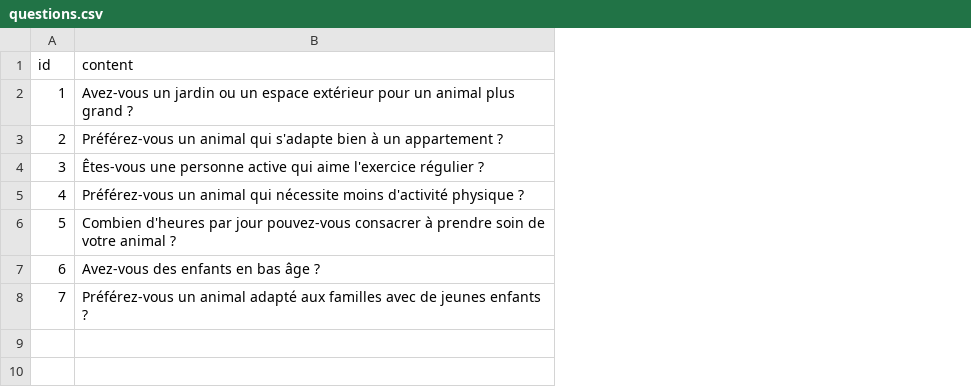
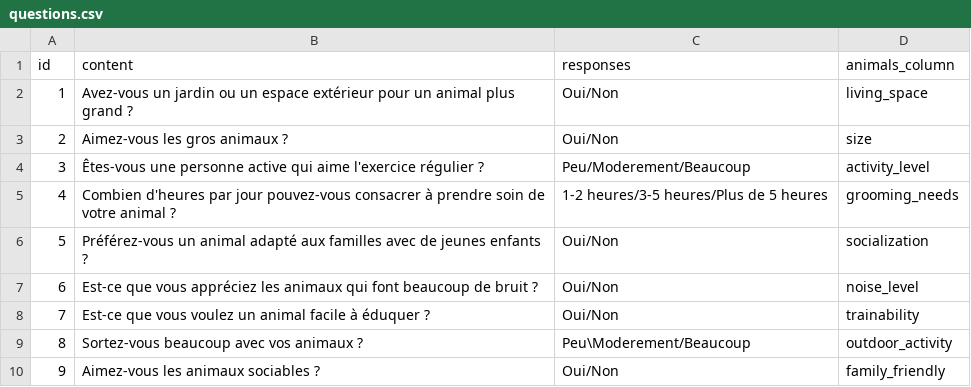
Before and after one commit to PetShop-Projet-Web-Full-Stack/petShopAPI, a CSV file: database/seeders/csvs/questions.csv, drawn as a sheet; removed rows and columns are numbered as before the commit, all else as after; the diff names each change by its address in the sheet, - before the commit and + after, or states it on an @@ line.

Commit message:
AddQuestioncontroller route getScore

```diff
--- a/database/seeders/csvs/questions.csv
+++ b/database/seeders/csvs/questions.csv
+column C (responses), rows 2-6: Oui/Non | Oui/Non | Peu/Moderement/Beaucoup | 1-2 heures/3-5 heures/Plus de 5 heures | Oui/Non
+column D (animals_column), rows 2-6: living_space | size | activity_level | grooming_needs | socialization
-B3 (content): Préférez-vous un animal qui s'adapte bien à un appartement ?
+B3 (content): Aimez-vous les gros animaux ?
-row 5: 4 | Préférez-vous un animal qui nécessite moins d'activité physique ?
@@ column A (id) renumbered between rows 5 and 6 @@
-row 7: 6 | Avez-vous des enfants en bas âge ?
+row 7: 6 | Est-ce que vous appréciez les animaux qui font beaucoup de bruit ? | Oui/Non | noise_level
+row 8: 7 | Est-ce que vous voulez un animal facile à éduquer ? | Oui/Non | trainability
+row 9: 8 | Sortez-vous beaucoup avec vos animaux ? | Peu\Moderement/Beaucoup | outdoor_activity
+row 10: 9 | Aimez-vous les animaux sociables ? | Oui/Non | family_friendly
```
Also changed, not shown: 4 other files.
